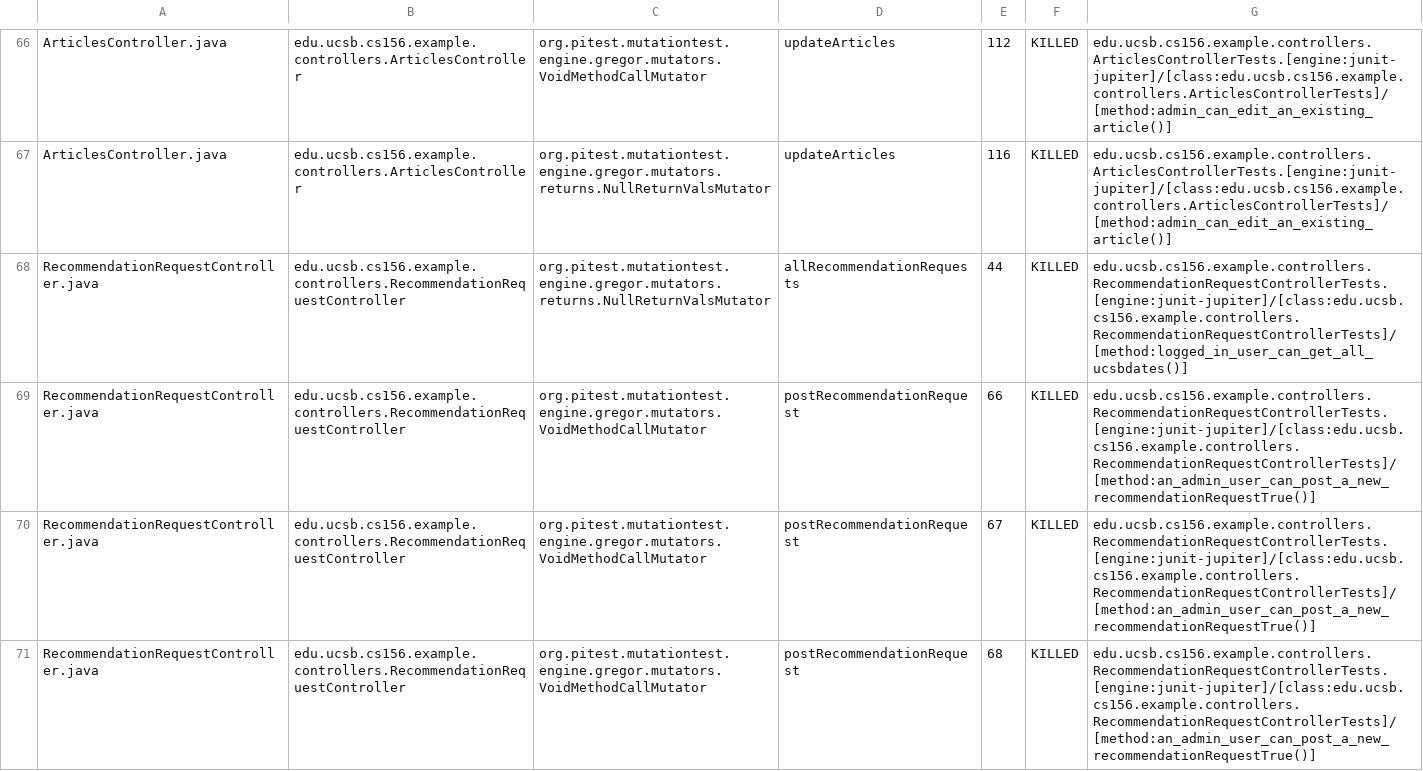
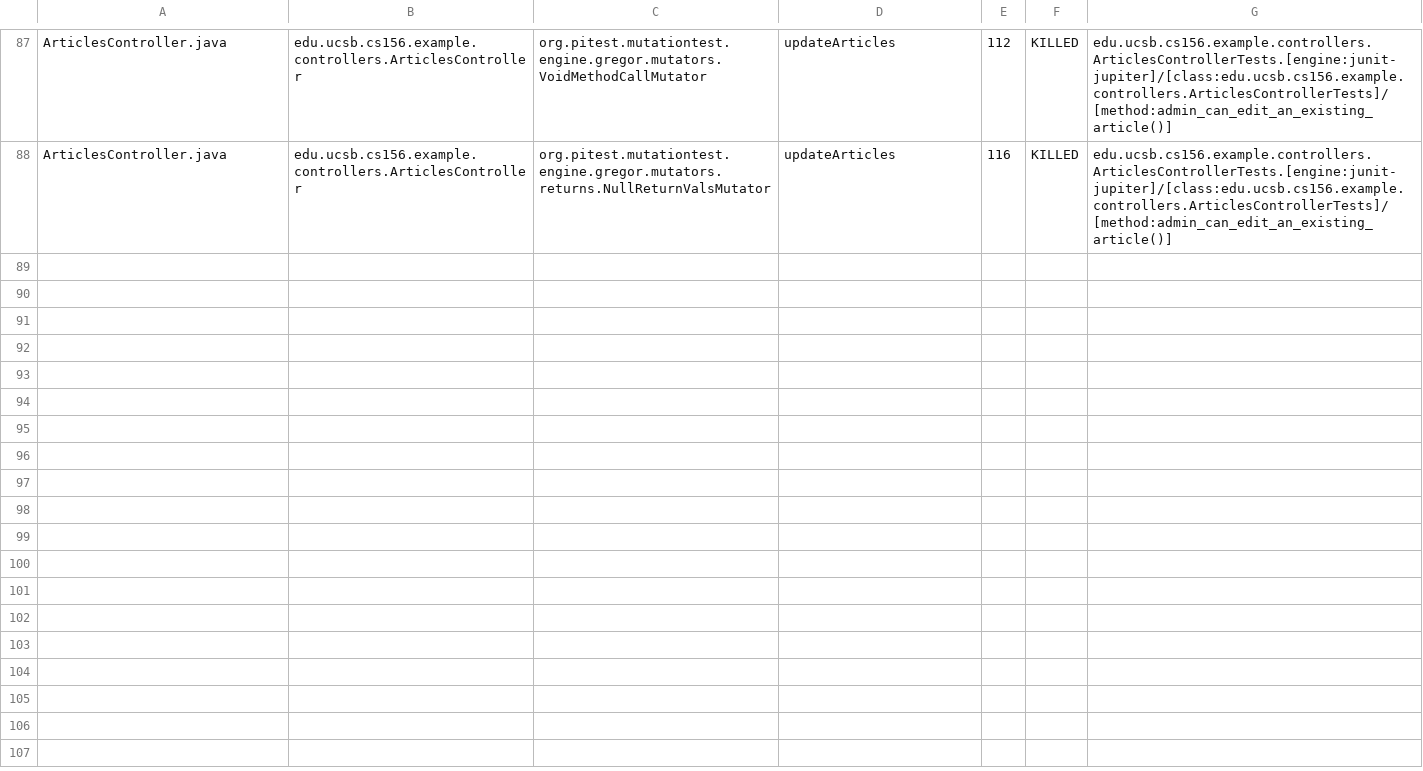
Before and after one commit to ucsb-cs156-s24/team02-s24-5pm-2, a CSV file: pitest/mutations.csv, drawn as a sheet; only a part is shown, gaps mark what is left out; removed rows and columns are numbered as before the commit, all else as after; the diff covers the shown part only; the diff names each change by its address in the sheet, - before the commit and + after, or states it on an @@ line.

Commit message:
Deploying to gh-pages from @ ucsb-cs156-s24/team02-s24-5pm-2@a8a3eed666e7c7e55b209348fb982c8e7200292e 🚀

```diff
--- a/pitest/mutations.csv
+++ b/pitest/mutations.csv
-row 68: RecommendationRequestController.java | edu.ucsb.cs156.example.controllers.RecommendationRequestController | org.pitest.mutationtest.engine.gregor.mutators.returns.NullReturnValsMutator | allRecommendationRequests | 44 | KILLED | edu.ucsb.cs156.example.controllers.RecommendationRequestControllerTests.[engine:junit-jupiter]/[class:edu.ucsb.cs156.example.controllers.RecommendationRequestControllerTests]/[method:logged_in_user_can_get_all_ucsbdates()]
-row 69: RecommendationRequestController.java | edu.ucsb.cs156.example.controllers.RecommendationRequestController | org.pitest.mutationtest.engine.gregor.mutators.VoidMethodCallMutator | postRecommendationRequest | 66 | KILLED | edu.ucsb.cs156.example.controllers.RecommendationRequestControllerTests.[engine:junit-jupiter]/[class:edu.ucsb.cs156.example.controllers.RecommendationRequestControllerTests]/[method:an_admin_user_can_post_a_new_recommendationRequestTrue()]
-row 70: RecommendationRequestController.java | edu.ucsb.cs156.example.controllers.RecommendationRequestController | org.pitest.mutationtest.engine.gregor.mutators.VoidMethodCallMutator | postRecommendationRequest | 67 | KILLED | edu.ucsb.cs156.example.controllers.RecommendationRequestControllerTests.[engine:junit-jupiter]/[class:edu.ucsb.cs156.example.controllers.RecommendationRequestControllerTests]/[method:an_admin_user_can_post_a_new_recommendationRequestTrue()]
-row 71: RecommendationRequestController.java | edu.ucsb.cs156.example.controllers.RecommendationRequestController | org.pitest.mutationtest.engine.gregor.mutators.VoidMethodCallMutator | postRecommendationRequest | 68 | KILLED | edu.ucsb.cs156.example.controllers.RecommendationRequestControllerTests.[engine:junit-jupiter]/[class:edu.ucsb.cs156.example.controllers.RecommendationRequestControllerTests]/[method:an_admin_user_can_post_a_new_recommendationRequestTrue()]
```
Also changed, not shown: 20 added rows, 3 removed rows and 1 moved row elsewhere in this file, 15 other files.
